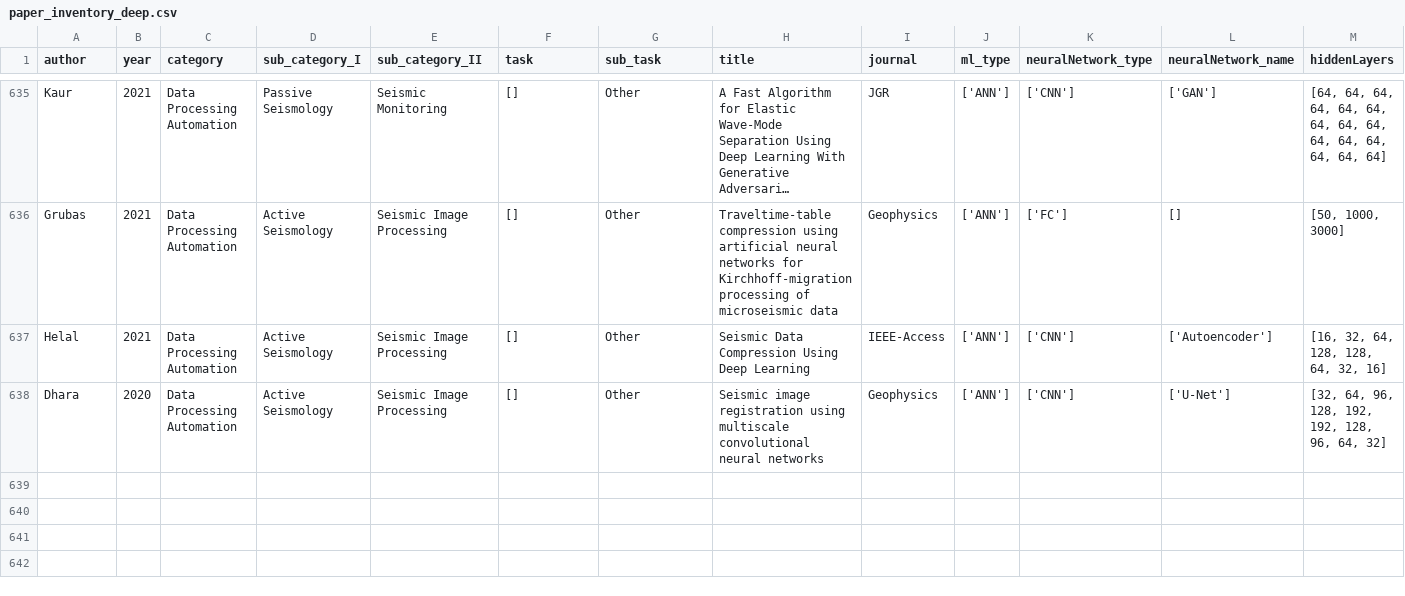
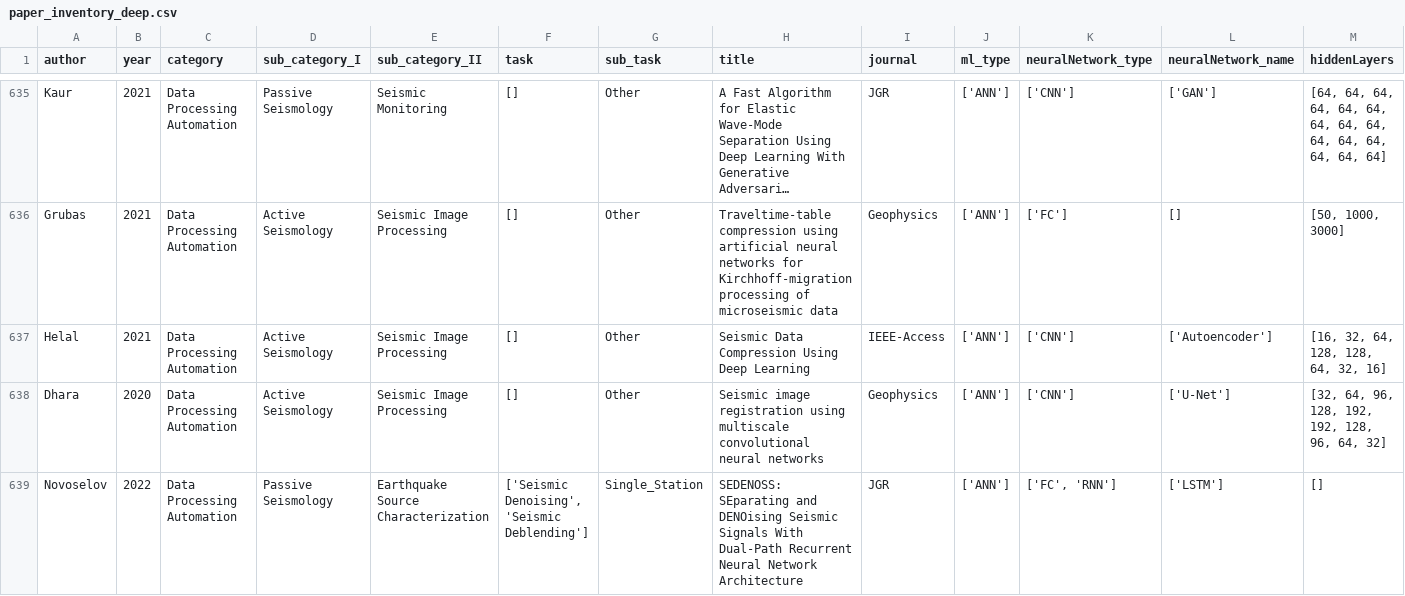
Before and after one commit to smousavi05/dl_seismology, a CSV file: docs/paper_inventory_deep.csv, drawn as a sheet; only a part is shown, gaps mark what is left out; long unchanged cells end in …; rows hold the shown columns only; the diff names each change by its address in the sheet, - before the commit and + after, or states it on an @@ line.

Commit message:
added paper and updated the reference

```diff
--- a/docs/paper_inventory_deep.csv
+++ b/docs/paper_inventory_deep.csv
+row 639: Novoselov | 2022 | Data Processing Automation | Passive Seismology | Earthquake Source Characterization | ['Seismic Denoising', 'Seismic Deblending'] | Single_Station | SEDENOSS: SEparating and DENOising Seismic Signals With Dual-Path Recurrent Neural Network Architecture | JGR | ['ANN'] | ['FC', 'RNN'] | ['LSTM'] | []
```
Also changed, not shown: docs/paper_inventory_aggregated_allML.csv.
